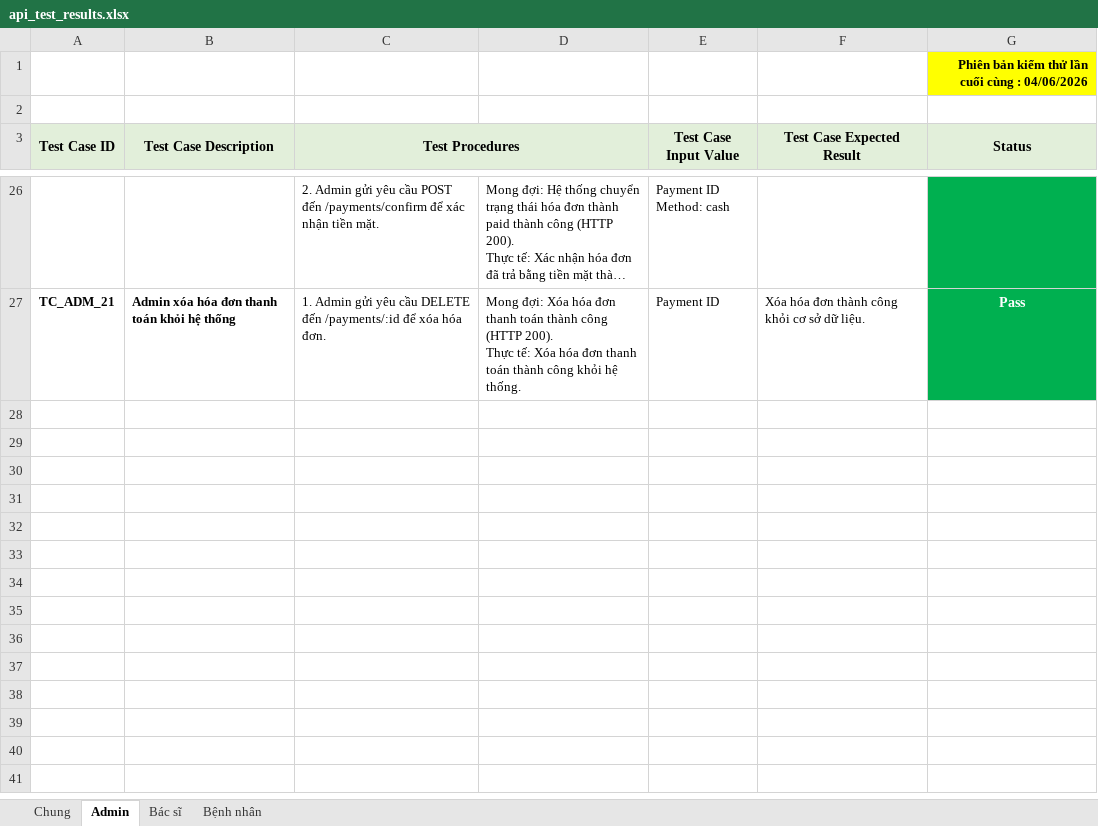
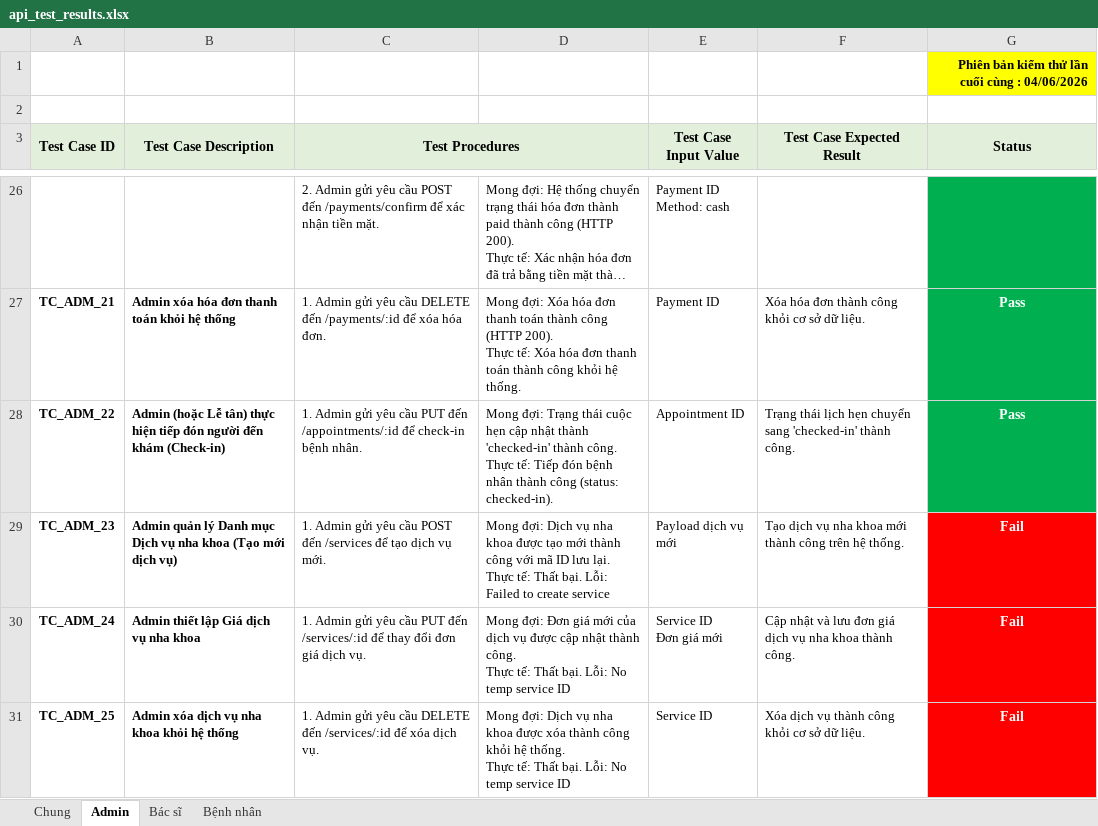
Before and after one commit to Huybip/do_an_lien_nganh, an Excel workbook: api_test_results.xlsx, sheet Admin, drawn as a sheet; only a part is shown, gaps mark what is left out; long unchanged cells end in …; values as stored, in another font and other column widths than the file's, no borders; ↵ is a line break in a cell; the diff names each change by its address in the sheet, - before the commit and + after, or states it on an @@ line.

```diff
--- a/api_test_results.xlsx (sheet Admin)
+++ b/api_test_results.xlsx (sheet Admin)
+row 28: TC_ADM_22 | Admin (hoặc Lễ tân) thực hiện tiếp đón người đến khám (Check-in) | 1. Admin gửi yêu cầu PUT đến /appointments/:id để check-in bệnh nhân. | Mong đợi: Trạng thái cuộc hẹn cập nhật thành 'checked-in' thành công. ↵ Thực tế: Tiếp đón bệnh nhân thành công (status: checked-in). | Appointment ID | Trạng thái lịch hẹn chuyển sang 'checked-in' thành công. | Pass
+row 29: TC_ADM_23 | Admin quản lý Danh mục Dịch vụ nha khoa (Tạo mới dịch vụ) | 1. Admin gửi yêu cầu POST đến /services để tạo dịch vụ mới. | Mong đợi: Dịch vụ nha khoa được tạo mới thành công với mã ID lưu lại. ↵ Thực tế: Thất bại. Lỗi: Failed to create service | Payload dịch vụ mới | Tạo dịch vụ nha khoa mới thành công trên hệ thống. | Fail
+row 30: TC_ADM_24 | Admin thiết lập Giá dịch vụ nha khoa | 1. Admin gửi yêu cầu PUT đến /services/:id để thay đổi đơn giá dịch vụ. | Mong đợi: Đơn giá mới của dịch vụ được cập nhật thành công. ↵ Thực tế: Thất bại. Lỗi: No temp service ID | Service ID ↵ Đơn giá mới | Cập nhật và lưu đơn giá dịch vụ nha khoa thành công. | Fail
+row 31: TC_ADM_25 | Admin xóa dịch vụ nha khoa khỏi hệ thống | 1. Admin gửi yêu cầu DELETE đến /services/:id để xóa dịch vụ. | Mong đợi: Dịch vụ nha khoa được xóa thành công khỏi hệ thống. ↵ Thực tế: Thất bại. Lỗi: No temp service ID | Service ID | Xóa dịch vụ thành công khỏi cơ sở dữ liệu. | Fail
```
Also changed, not shown: sheet Bác sĩ, 2 other files.
